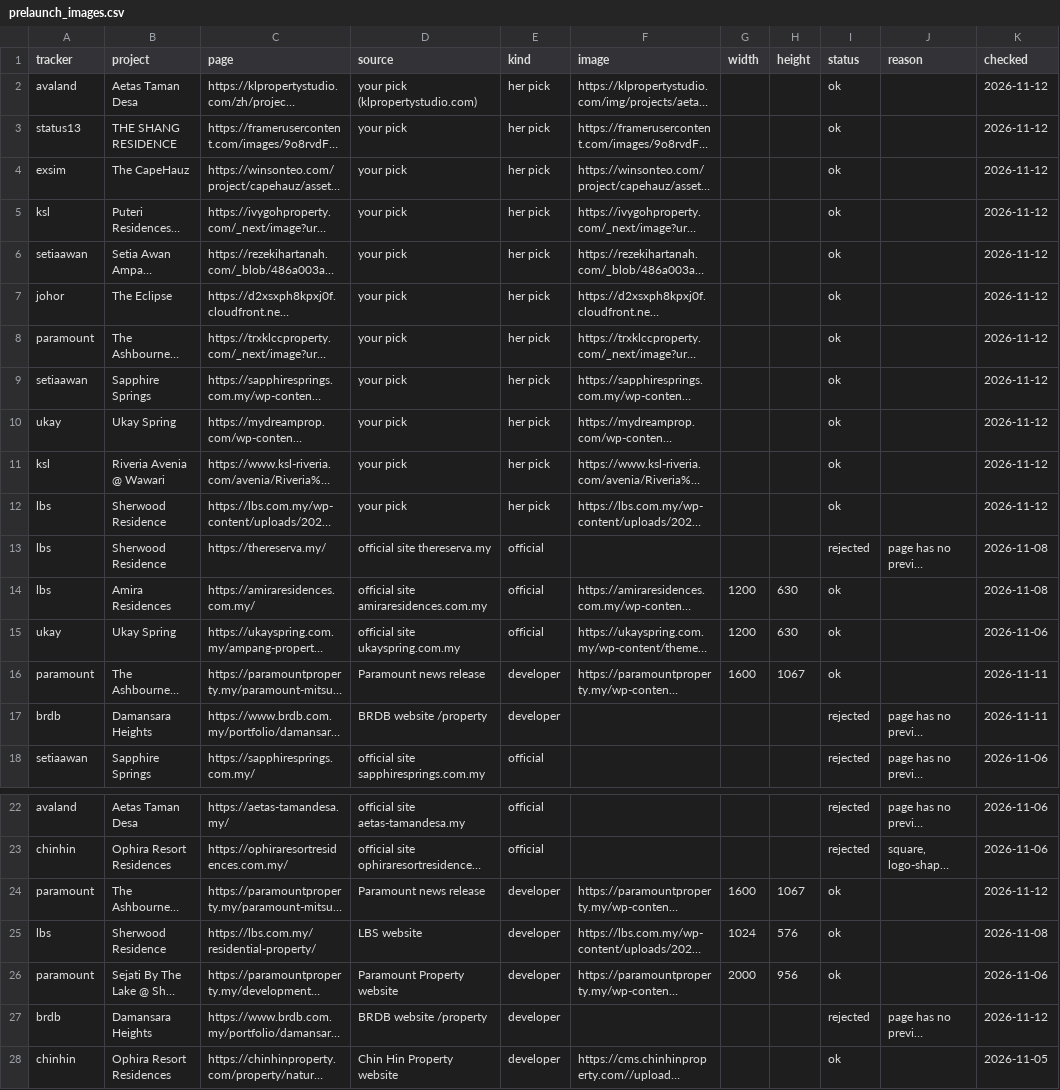
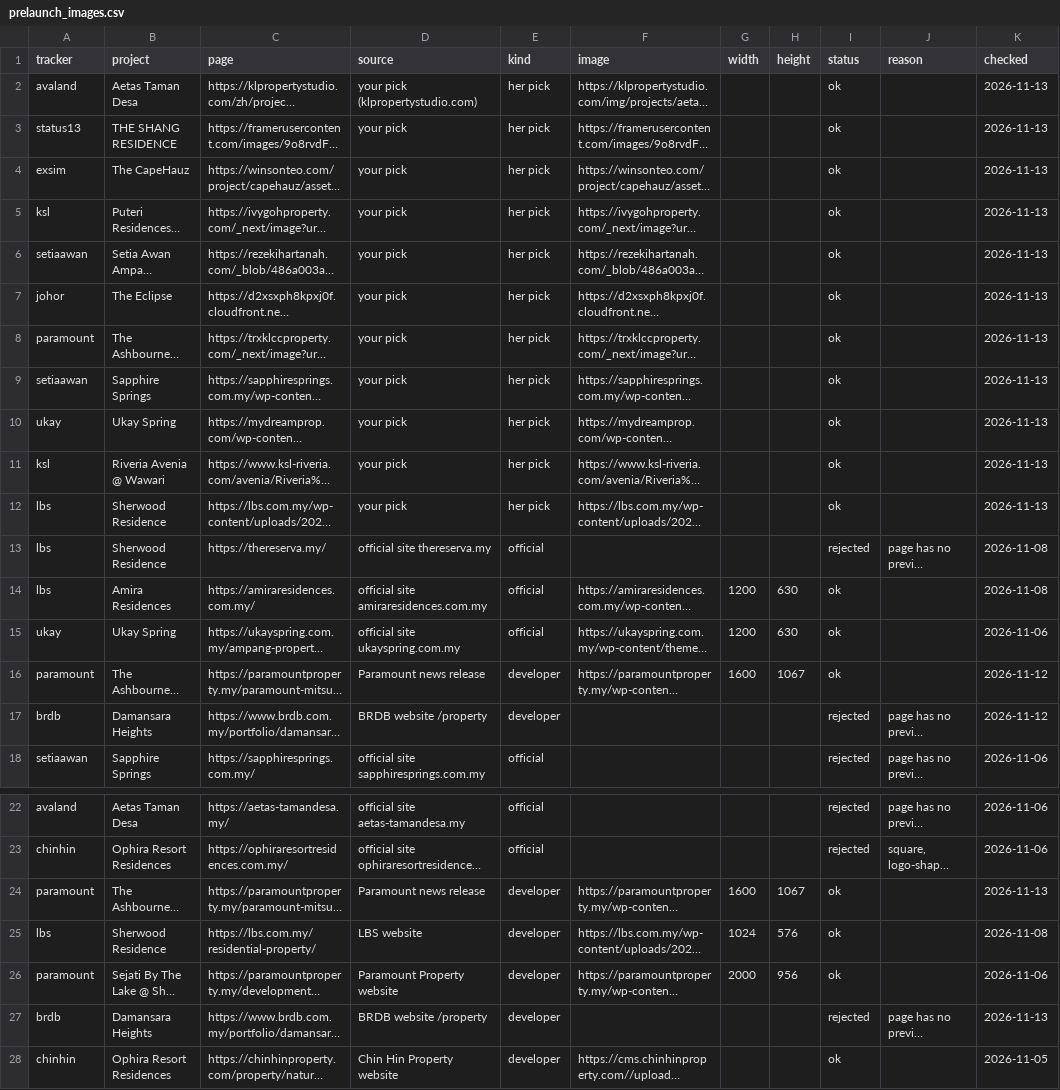
Before and after one commit to smtcu/teduh-tracker, a CSV file: data/prelaunch_images.csv, drawn as a sheet; only a part is shown, gaps mark what is left out; long unchanged cells end in …; the diff names each change by its address in the sheet, - before the commit and + after, or states it on an @@ line.

```diff
--- a/data/prelaunch_images.csv
+++ b/data/prelaunch_images.csv
-K2:K12 (checked): 2026-11-12
+K2:K12 (checked): 2026-11-13
-K16:K17 (checked): 2026-11-11
+K16:K17 (checked): 2026-11-12
-K24 (checked): 2026-11-12
+K24 (checked): 2026-11-13
-K27 (checked): 2026-11-12
+K27 (checked): 2026-11-13
```
Also changed, not shown: data/prelaunch_runs.csv, data/teduh_watch.csv, 2 other files.
